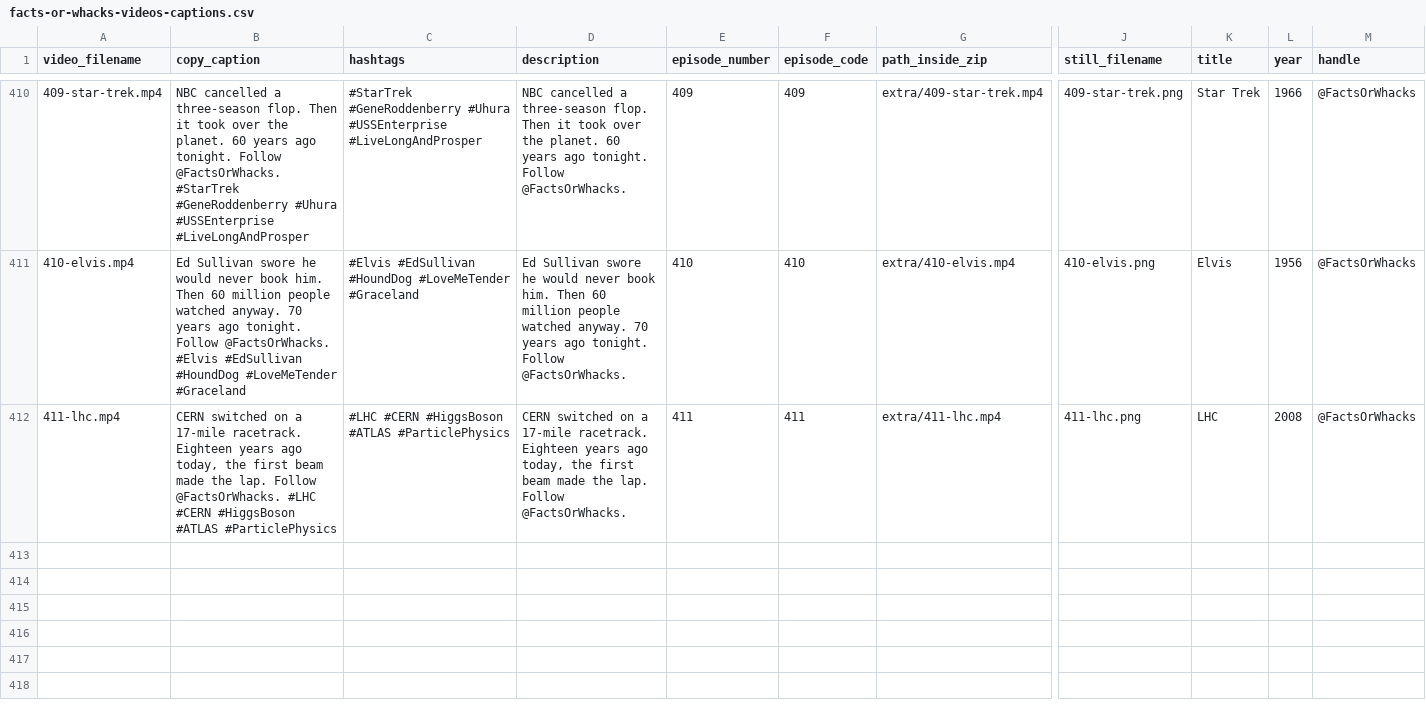
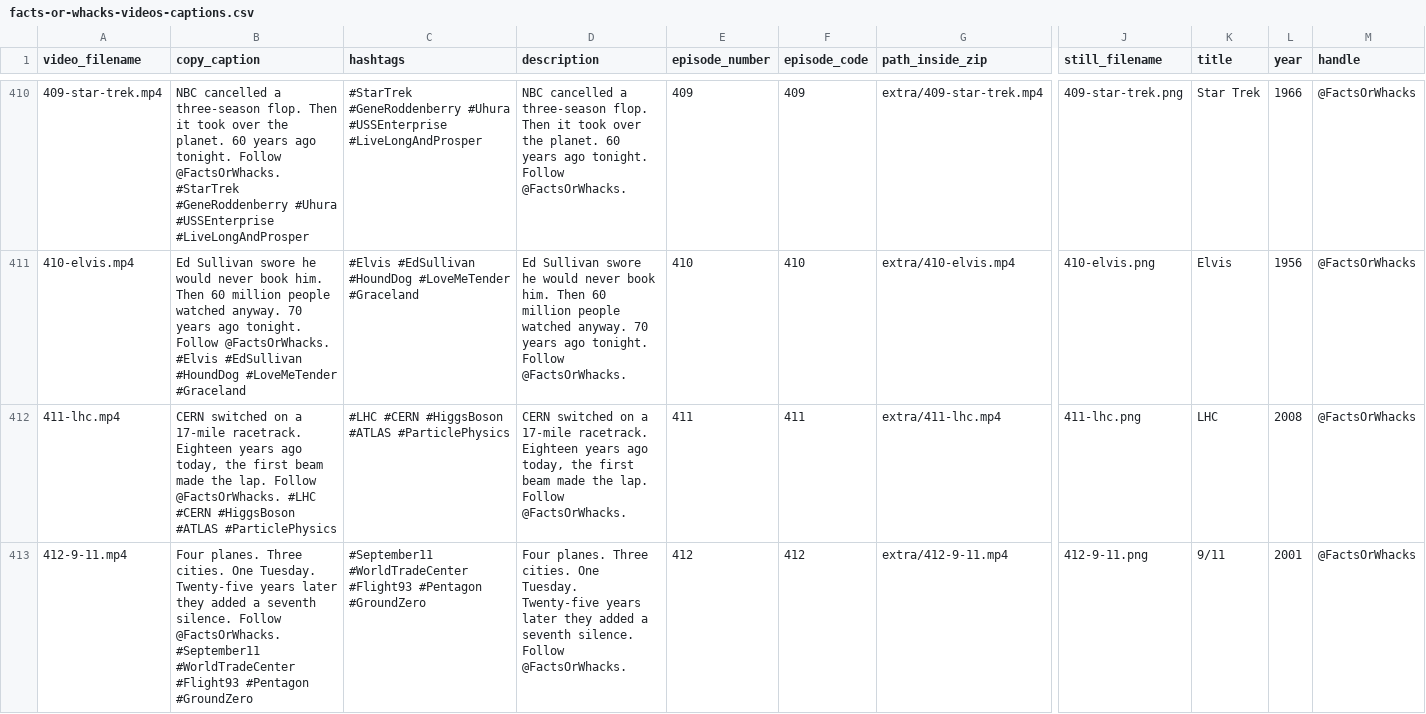
Before and after one commit to MrDraftChaff-exe/Advent-of-Code-Excercises, a CSV file: public/catalog/facts-or-whacks-videos-captions.csv, drawn as a sheet; only a part is shown, gaps mark what is left out; rows hold the shown columns only; the diff names each change by its address in the sheet, - before the commit and + after, or states it on an @@ line.

```diff
--- a/public/catalog/facts-or-whacks-videos-captions.csv
+++ b/public/catalog/facts-or-whacks-videos-captions.csv
+row 413: 412-9-11.mp4 | Four planes. Three cities. One Tuesday. Twenty-five years later they added a seventh silence. Follow @FactsOrWhacks. #September11 #WorldTradeCenter #Flight93 #Pentagon #GroundZero | #September11 #WorldTradeCenter #Flight93 #Pentagon #GroundZero | Four planes. Three cities. One Tuesday. Twenty-five years later they added a seventh silence. Follow @FactsOrWhacks. | 412 | 412 | extra/412-9-11.mp4 | 412-9-11.png | 9/11 | 2001 | @FactsOrWhacks
```
Also changed, not shown: 22 other files.
